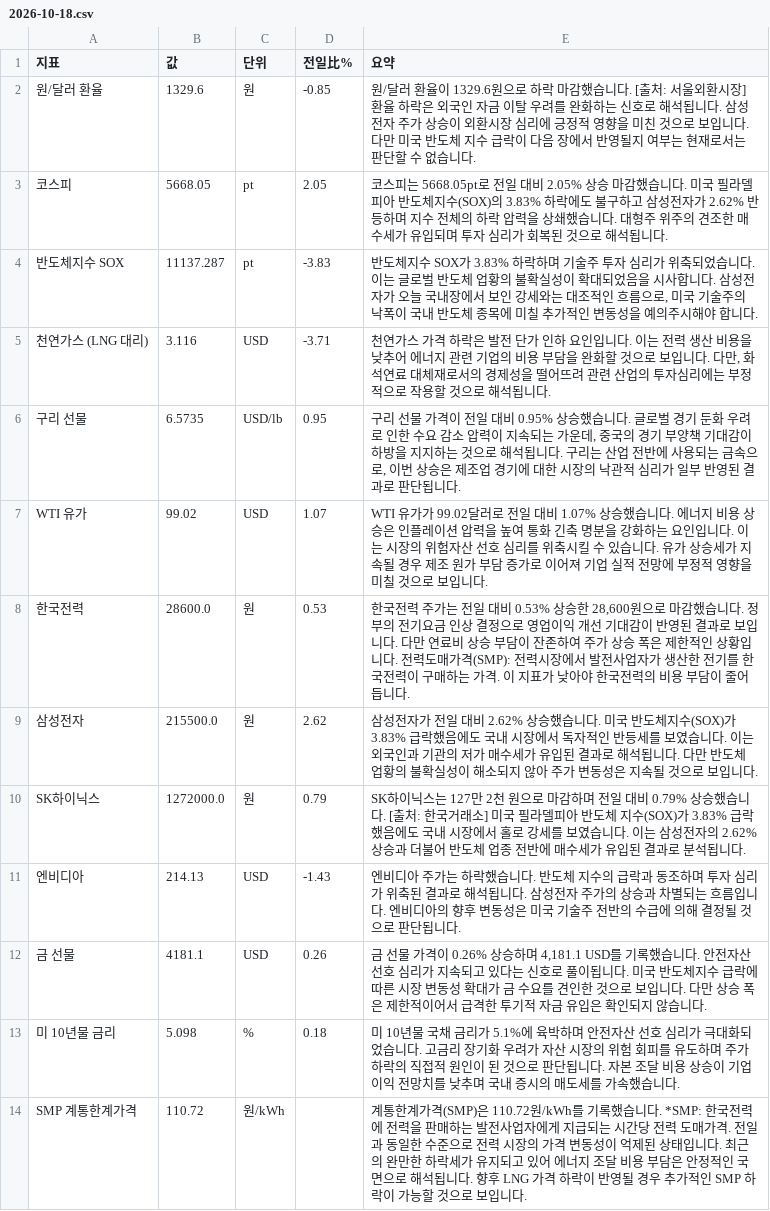
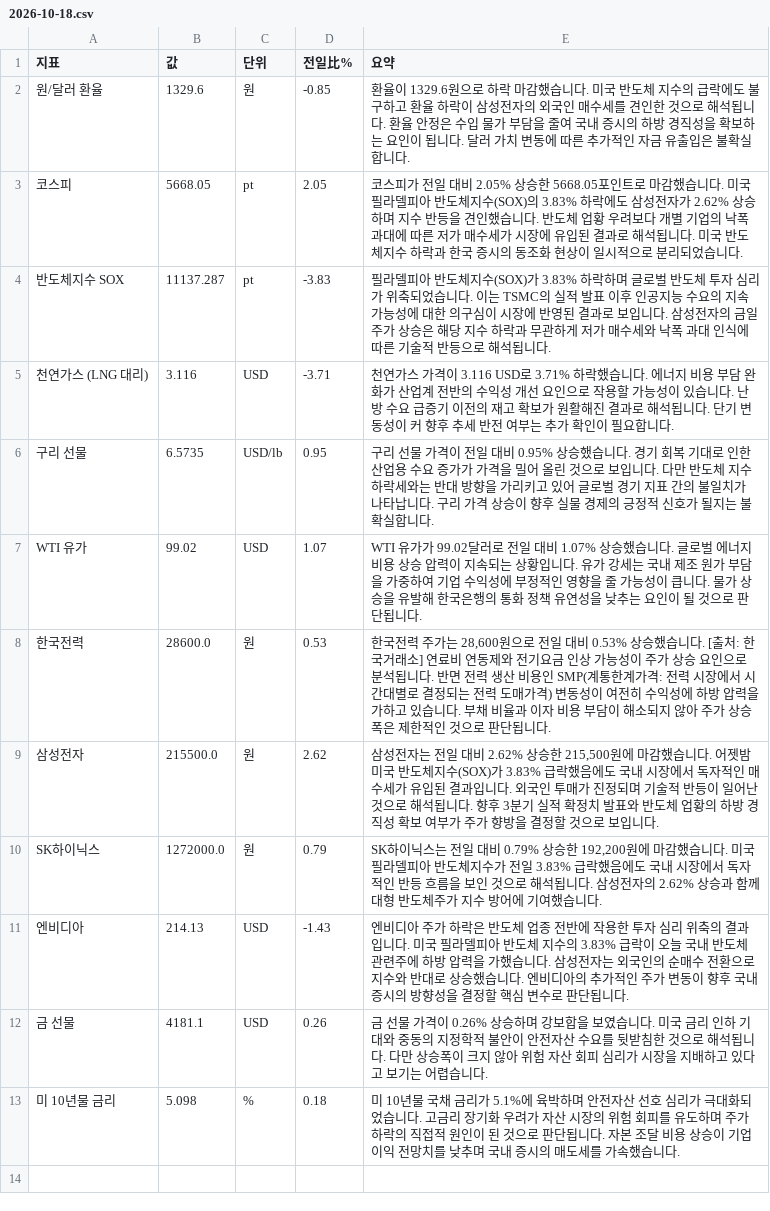
Before and after one commit to baehongcheol21-lab/info-board, a CSV file: exports/2026-10-18.csv, drawn as a sheet.

```diff
--- a/exports/2026-10-18.csv
+++ b/exports/2026-10-18.csv
@@ -1,14 +1,13 @@
 지표,값,단위,전일比%,요약
-원/달러 환율,1329.6,원,-0.85,원/달러 환율이 1329.6원으로 하락 마감했습니다. [출처: 서울외환시장]  환율 하락은 외국인 자금 이탈 우려를 완화하는 신호로 해석됩니다. 삼성전자 주가 상승이 외환시장 심리에 긍정적 영향을 미친 것으로 보입니다. 다만 미국 반도체 지수 급락이 다음 장에서 반영될지 여부는 현재로서는 판단할 수 없습니다.
-코스피,5668.05,pt,2.05,코스피는 5668.05pt로 전일 대비 2.05% 상승 마감했습니다.  미국 필라델피아 반도체지수(SOX)의 3.83% 하락에도 불구하고 삼성전자가 2.62% 반등하며 지수 전체의 하락 압력을 상쇄했습니다.  대형주 위주의 견조한 매수세가 유입되며 투자 심리가 회복된 것으로 해석됩니다.
-반도체지수 SOX,11137.287,pt,-3.83,"반도체지수 SOX가 3.83% 하락하며 기술주 투자 심리가 위축되었습니다. 이는 글로벌 반도체 업황의 불확실성이 확대되었음을 시사합니다. 삼성전자가 오늘 국내장에서 보인 강세와는 대조적인 흐름으로, 미국 기술주의 낙폭이 국내 반도체 종목에 미칠 추가적인 변동성을 예의주시해야 합니다."
-천연가스 (LNG 대리),3.116,USD,-3.71,"천연가스 가격 하락은 발전 단가 인하 요인입니다. 이는 전력 생산 비용을 낮추어 에너지 관련 기업의 비용 부담을 완화할 것으로 보입니다. 다만, 화석연료 대체재로서의 경제성을 떨어뜨려 관련 산업의 투자심리에는 부정적으로 작용할 것으로 해석됩니다."
-구리 선물,6.5735,USD/lb,0.95,"구리 선물 가격이 전일 대비 0.95% 상승했습니다.  글로벌 경기 둔화 우려로 인한 수요 감소 압력이 지속되는 가운데, 중국의 경기 부양책 기대감이 하방을 지지하는 것으로 해석됩니다. 구리는 산업 전반에 사용되는 금속으로, 이번 상승은 제조업 경기에 대한 시장의 낙관적 심리가 일부 반영된 결과로 판단됩니다."
-WTI 유가,99.02,USD,1.07,WTI 유가가 99.02달러로 전일 대비 1.07% 상승했습니다.  에너지 비용 상승은 인플레이션 압력을 높여 통화 긴축 명분을 강화하는 요인입니다. 이는 시장의 위험자산 선호 심리를 위축시킬 수 있습니다. 유가 상승세가 지속될 경우 제조 원가 부담 증가로 이어져 기업 실적 전망에 부정적 영향을 미칠 것으로 보입니다.
-한국전력,28600.0,원,0.53,"한국전력 주가는 전일 대비 0.53% 상승한 28,600원으로 마감했습니다.  정부의 전기요금 인상 결정으로 영업이익 개선 기대감이 반영된 결과로 보입니다.  다만 연료비 상승 부담이 잔존하여 주가 상승 폭은 제한적인 상황입니다.  전력도매가격(SMP): 전력시장에서 발전사업자가 생산한 전기를 한국전력이 구매하는 가격. 이 지표가 낮아야 한국전력의 비용 부담이 줄어듭니다."
-삼성전자,215500.0,원,2.62,삼성전자가 전일 대비 2.62% 상승했습니다. 미국 반도체지수(SOX)가 3.83% 급락했음에도 국내 시장에서 독자적인 반등세를 보였습니다. 이는 외국인과 기관의 저가 매수세가 유입된 결과로 해석됩니다. 다만 반도체 업황의 불확실성이 해소되지 않아 주가 변동성은 지속될 것으로 보입니다.
-SK하이닉스,1272000.0,원,0.79,SK하이닉스는 127만 2천 원으로 마감하며 전일 대비 0.79% 상승했습니다. [출처: 한국거래소] 미국 필라델피아 반도체 지수(SOX)가 3.83% 급락했음에도 국내 시장에서 홀로 강세를 보였습니다. 이는 삼성전자의 2.62% 상승과 더불어 반도체 업종 전반에 매수세가 유입된 결과로 분석됩니다.
-엔비디아,214.13,USD,-1.43,엔비디아 주가는 하락했습니다. 반도체 지수의 급락과 동조하며 투자 심리가 위축된 결과로 해석됩니다. 삼성전자 주가의 상승과 차별되는 흐름입니다. 엔비디아의 향후 변동성은 미국 기술주 전반의 수급에 의해 결정될 것으로 판단됩니다.
-금 선물,4181.1,USD,0.26,"금 선물 가격이 0.26% 상승하며 4,181.1 USD를 기록했습니다. 안전자산 선호 심리가 지속되고 있다는 신호로 풀이됩니다. 미국 반도체지수 급락에 따른 시장 변동성 확대가 금 수요를 견인한 것으로 보입니다. 다만 상승 폭은 제한적이어서 급격한 투기적 자금 유입은 확인되지 않습니다."
+원/달러 환율,1329.6,원,-0.85,환율이 1329.6원으로 하락 마감했습니다.   미국 반도체 지수의 급락에도 불구하고 환율 하락이 삼성전자의 외국인 매수세를 견인한 것으로 해석됩니다. 환율 안정은 수입 물가 부담을 줄여 국내 증시의 하방 경직성을 확보하는 요인이 됩니다. 달러 가치 변동에 따른 추가적인 자금 유출입은 불확실합니다.
+코스피,5668.05,pt,2.05,코스피가 전일 대비 2.05% 상승한 5668.05포인트로 마감했습니다. 미국 필라델피아 반도체지수(SOX)의 3.83% 하락에도 삼성전자가 2.62% 상승하며 지수 반등을 견인했습니다. 반도체 업황 우려보다 개별 기업의 낙폭 과대에 따른 저가 매수세가 시장에 유입된 결과로 해석됩니다. 미국 반도체지수 하락과 한국 증시의 동조화 현상이 일시적으로 분리되었습니다.
+반도체지수 SOX,11137.287,pt,-3.83,필라델피아 반도체지수(SOX)가 3.83% 하락하며 글로벌 반도체 투자 심리가 위축되었습니다. 이는 TSMC의 실적 발표 이후 인공지능 수요의 지속 가능성에 대한 의구심이 시장에 반영된 결과로 보입니다. 삼성전자의 금일 주가 상승은 해당 지수 하락과 무관하게 저가 매수세와 낙폭 과대 인식에 따른 기술적 반등으로 해석됩니다.
+천연가스 (LNG 대리),3.116,USD,-3.71,천연가스 가격이 3.116 USD로 3.71% 하락했습니다. 에너지 비용 부담 완화가 산업계 전반의 수익성 개선 요인으로 작용할 가능성이 있습니다. 난방 수요 급증기 이전의 재고 확보가 원활해진 결과로 해석됩니다. 단기 변동성이 커 향후 추세 반전 여부는 추가 확인이 필요합니다.
+구리 선물,6.5735,USD/lb,0.95,구리 선물 가격이 전일 대비 0.95% 상승했습니다. 경기 회복 기대로 인한 산업용 수요 증가가 가격을 밀어 올린 것으로 보입니다. 다만 반도체 지수 하락세와는 반대 방향을 가리키고 있어 글로벌 경기 지표 간의 불일치가 나타납니다. 구리 가격 상승이 향후 실물 경제의 긍정적 신호가 될지는 불확실합니다.
+WTI 유가,99.02,USD,1.07,WTI 유가가 99.02달러로 전일 대비 1.07% 상승했습니다.  글로벌 에너지 비용 상승 압력이 지속되는 상황입니다. 유가 강세는 국내 제조 원가 부담을 가중하여 기업 수익성에 부정적인 영향을 줄 가능성이 큽니다. 물가 상승을 유발해 한국은행의 통화 정책 유연성을 낮추는 요인이 될 것으로 판단됩니다.
+한국전력,28600.0,원,0.53,"한국전력 주가는 28,600원으로 전일 대비 0.53% 상승했습니다. [출처: 한국거래소] 연료비 연동제와 전기요금 인상 가능성이 주가 상승 요인으로 분석됩니다. 반면 전력 생산 비용인 SMP(계통한계가격: 전력 시장에서 시간대별로 결정되는 전력 도매가격) 변동성이 여전히 수익성에 하방 압력을 가하고 있습니다. 부채 비율과 이자 비용 부담이 해소되지 않아 주가 상승폭은 제한적인 것으로 판단됩니다."
+삼성전자,215500.0,원,2.62,"삼성전자는 전일 대비 2.62% 상승한 215,500원에 마감했습니다.  어젯밤 미국 반도체지수(SOX)가 3.83% 급락했음에도 국내 시장에서 독자적인 매수세가 유입된 결과입니다.  외국인 투매가 진정되며 기술적 반등이 일어난 것으로 해석됩니다.  향후 3분기 실적 확정치 발표와 반도체 업황의 하방 경직성 확보 여부가 주가 향방을 결정할 것으로 보입니다."
+SK하이닉스,1272000.0,원,0.79,"SK하이닉스는 전일 대비 0.79% 상승한 192,200원에 마감했습니다.  미국 필라델피아 반도체지수가 전일 3.83% 급락했음에도 국내 시장에서 독자적인 반등 흐름을 보인 것으로 해석됩니다.  삼성전자의 2.62% 상승과 함께 대형 반도체주가 지수 방어에 기여했습니다."
+엔비디아,214.13,USD,-1.43,엔비디아 주가 하락은 반도체 업종 전반에 작용한 투자 심리 위축의 결과입니다. 미국 필라델피아 반도체 지수의 3.83% 급락이 오늘 국내 반도체 관련주에 하방 압력을 가했습니다. 삼성전자는 외국인의 순매수 전환으로 지수와 반대로 상승했습니다. 엔비디아의 추가적인 주가 변동이 향후 국내 증시의 방향성을 결정할 핵심 변수로 판단됩니다.
+금 선물,4181.1,USD,0.26,금 선물 가격이 0.26% 상승하며 강보합을 보였습니다.  미국 금리 인하 기대와 중동의 지정학적 불안이 안전자산 수요를 뒷받침한 것으로 해석됩니다.  다만 상승폭이 크지 않아 위험 자산 회피 심리가 시장을 지배하고 있다고 보기는 어렵습니다.
 미 10년물 금리,5.098,%,0.18,미 10년물 국채 금리가 5.1%에 육박하며 안전자산 선호 심리가 극대화되었습니다.  고금리 장기화 우려가 자산 시장의 위험 회피를 유도하며 주가 하락의 직접적 원인이 된 것으로 판단됩니다. 자본 조달 비용 상승이 기업 이익 전망치를 낮추며 국내 증시의 매도세를 가속했습니다.
-SMP 계통한계가격,110.72,원/kWh,,계통한계가격(SMP)은 110.72원/kWh를 기록했습니다. *SMP: 한국전력에 전력을 판매하는 발전사업자에게 지급되는 시간당 전력 도매가격.  전일과 동일한 수준으로 전력 시장의 가격 변동성이 억제된 상태입니다. 최근의 완만한 하락세가 유지되고 있어 에너지 조달 비용 부담은 안정적인 국면으로 해석됩니다. 향후 LNG 가격 하락이 반영될 경우 추가적인 SMP 하락이 가능할 것으로 보입니다.
```
Also changed, not shown: 15 other files.
